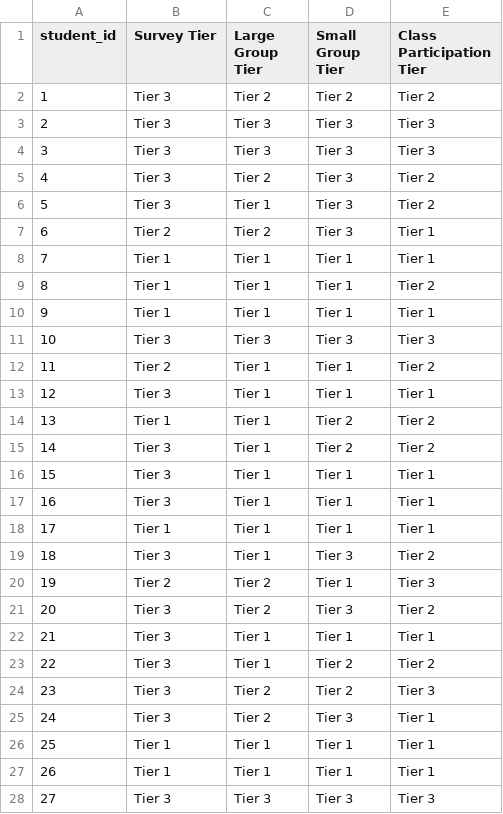
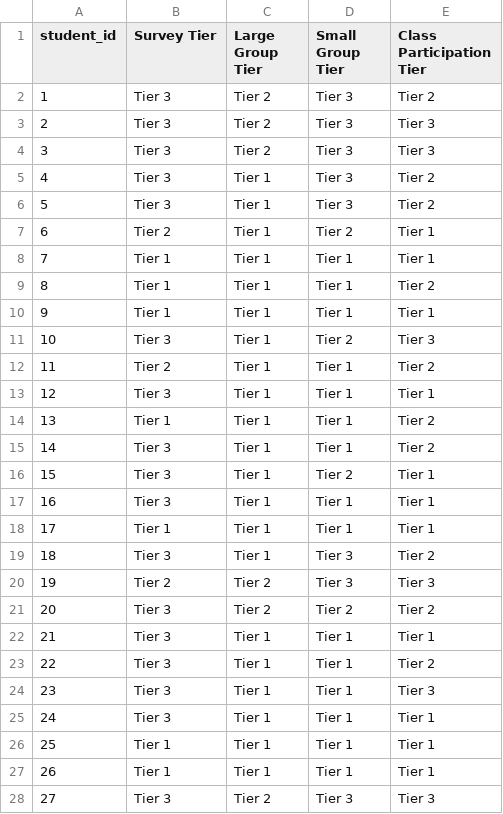
Before and after one commit to jackwestin-dev/institution-TJ, a CSV file: student-data/tierdata.csv, drawn as a sheet; only a part is shown; the diff covers the shown part only.

Commit message:
Add files via upload

```diff
--- a/student-data/tierdata.csv
+++ b/student-data/tierdata.csv
@@ -1,8 +1,8 @@
 student_id,Survey Tier,Large Group Tier,Small Group Tier,Class Participation Tier
-1,Tier 3,Tier 2,Tier 2,Tier 2
-2,Tier 3,Tier 3,Tier 3,Tier 3
-3,Tier 3,Tier 3,Tier 3,Tier 3
-4,Tier 3,Tier 2,Tier 3,Tier 2
+1,Tier 3,Tier 2,Tier 3,Tier 2
+2,Tier 3,Tier 2,Tier 3,Tier 3
+3,Tier 3,Tier 2,Tier 3,Tier 3
+4,Tier 3,Tier 1,Tier 3,Tier 2
 5,Tier 3,Tier 1,Tier 3,Tier 2
-6,Tier 2,Tier 2,Tier 3,Tier 1
+6,Tier 2,Tier 1,Tier 2,Tier 1
 7,Tier 1,Tier 1,Tier 1,Tier 1
@@ -10,8 +10,8 @@ student_id,Survey Tier,Large Group Tier,Small Group Tier,Class Participation Tie
 9,Tier 1,Tier 1,Tier 1,Tier 1
-10,Tier 3,Tier 3,Tier 3,Tier 3
+10,Tier 3,Tier 1,Tier 2,Tier 3
 11,Tier 2,Tier 1,Tier 1,Tier 2
 12,Tier 3,Tier 1,Tier 1,Tier 1
-13,Tier 1,Tier 1,Tier 2,Tier 2
-14,Tier 3,Tier 1,Tier 2,Tier 2
-15,Tier 3,Tier 1,Tier 1,Tier 1
+13,Tier 1,Tier 1,Tier 1,Tier 2
+14,Tier 3,Tier 1,Tier 1,Tier 2
+15,Tier 3,Tier 1,Tier 2,Tier 1
 16,Tier 3,Tier 1,Tier 1,Tier 1
@@ -19,10 +19,10 @@ student_id,Survey Tier,Large Group Tier,Small Group Tier,Class Participation Tie
 18,Tier 3,Tier 1,Tier 3,Tier 2
-19,Tier 2,Tier 2,Tier 1,Tier 3
-20,Tier 3,Tier 2,Tier 3,Tier 2
+19,Tier 2,Tier 2,Tier 3,Tier 3
+20,Tier 3,Tier 2,Tier 2,Tier 2
 21,Tier 3,Tier 1,Tier 1,Tier 1
-22,Tier 3,Tier 1,Tier 2,Tier 2
-23,Tier 3,Tier 2,Tier 2,Tier 3
-24,Tier 3,Tier 2,Tier 3,Tier 1
+22,Tier 3,Tier 1,Tier 1,Tier 2
+23,Tier 3,Tier 1,Tier 1,Tier 3
+24,Tier 3,Tier 1,Tier 1,Tier 1
 25,Tier 1,Tier 1,Tier 1,Tier 1
 26,Tier 1,Tier 1,Tier 1,Tier 1
-27,Tier 3,Tier 3,Tier 3,Tier 3
+27,Tier 3,Tier 2,Tier 3,Tier 3
```
Also changed, not shown: 91 edited cells elsewhere in this file.
